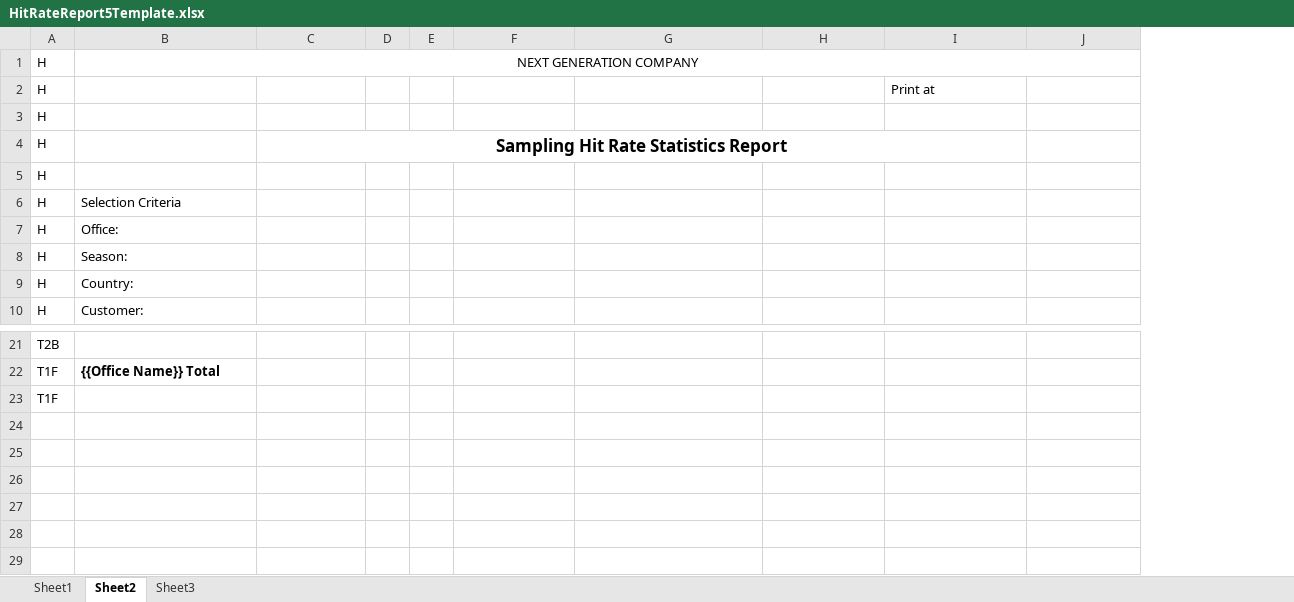
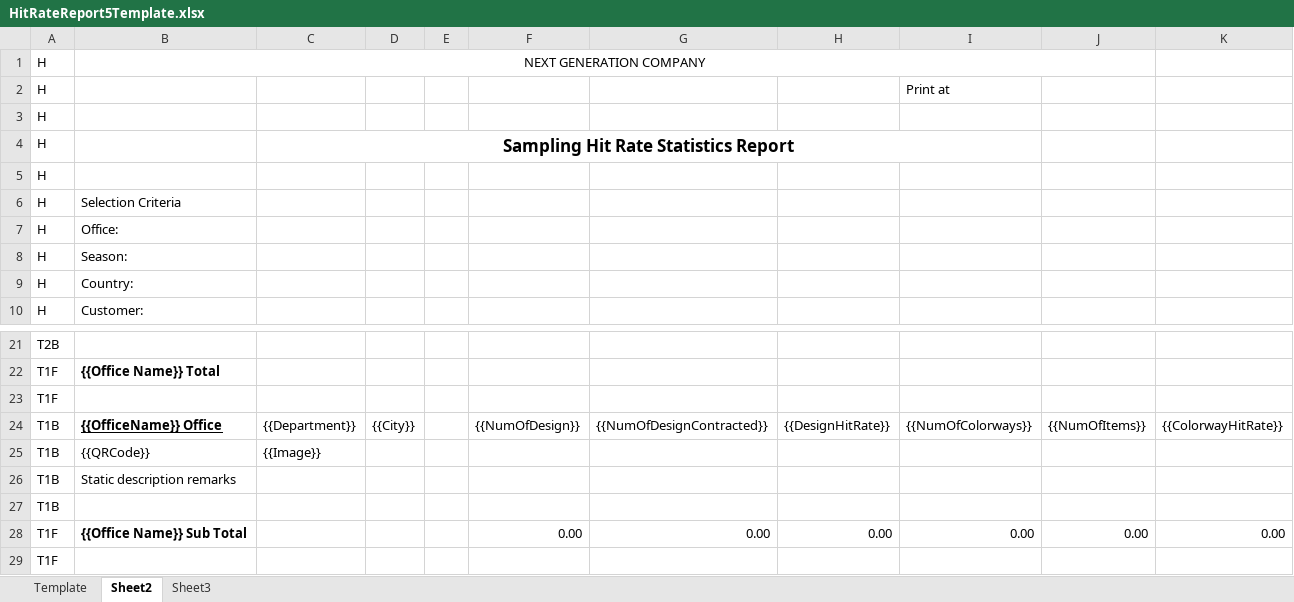
Before and after one commit to Otaku-Projects/ReportEngine, an Excel workbook: SolutionRoot/EPPlus5/ReportTemplate/HitRateReport5/HitRateReport5Template.xlsx, sheet Sheet2, drawn as a sheet; only a part is shown, gaps mark what is left out; values as stored, in another font and other column widths than the file's, no borders; conditional formats not drawn; removed rows and columns are numbered as before the commit, all else as after; the diff names each change by its address in the sheet, - before the commit and + after, or states it on an @@ line.

Commit message:
EPPlus5Decorator.cs add: epplus render excel by template add: MergeDataRow(), PrintSectionSeparateLine()

```diff
--- a/SolutionRoot/EPPlus5/ReportTemplate/HitRateReport5/HitRateReport5Template.xlsx (sheet Sheet2)
+++ b/SolutionRoot/EPPlus5/ReportTemplate/HitRateReport5/HitRateReport5Template.xlsx (sheet Sheet2)
-sheet tab: Sheet1
+sheet tab: Template
-column D, empty
+column D, empty
+column K, empty
+row 24: T1B | {{OfficeName}} Office | {{Department}} | {{City}} |  | {{NumOfDesign}} | {{NumOfDesignContracted}} | {{DesignHitRate}} | {{NumOfColorways}} | {{NumOfItems}} | {{ColorwayHitRate}}
+row 25: T1B | {{QRCode}} | {{Image}}
+row 26: T1B | Static description remarks
+row 27: T1B
+row 28: T1F | {{Office Name}} Sub Total |  |  |  | 0.00 | 0.00 | 0.00 | 0.00 | 0.00 | 0.00
+row 29: T1F
```
Also changed, not shown: sheet Template, formulas that keep their value, 9 other files.
